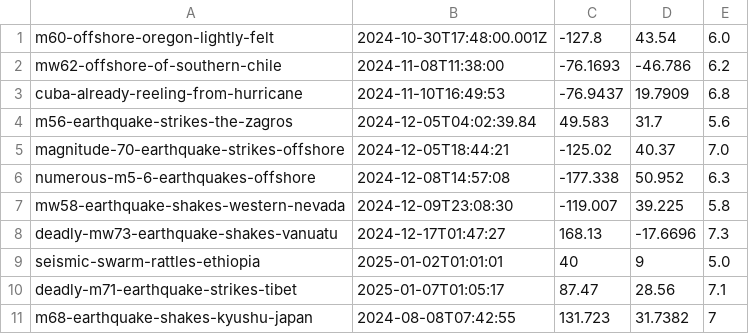
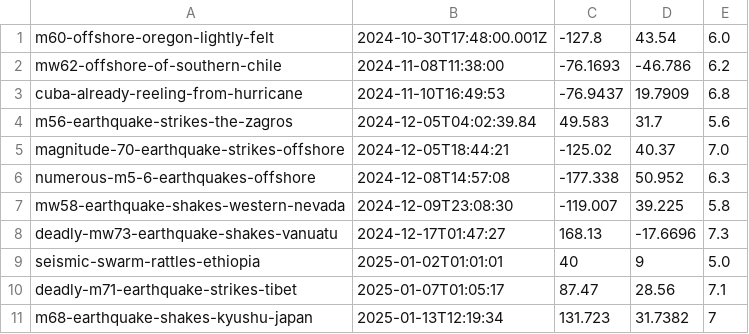
Before and after one commit to kyleedwardbradley/earthquake_insights_map, a CSV file: new_url_coords.csv, drawn as a sheet.

```diff
--- a/new_url_coords.csv
+++ b/new_url_coords.csv
@@ -10,2 +10,2 @@ seismic-swarm-rattles-ethiopia,2025-01-02T01:01:01,40,9,5.0
 deadly-m71-earthquake-strikes-tibet,2025-01-07T01:05:17,87.47,28.56,7.1
-m68-earthquake-shakes-kyushu-japan,2024-08-08T07:42:55,131.723,31.7382,7
+m68-earthquake-shakes-kyushu-japan,2025-01-13T12:19:34,131.723,31.7382,7
```
Also changed, not shown: 1 other file.
